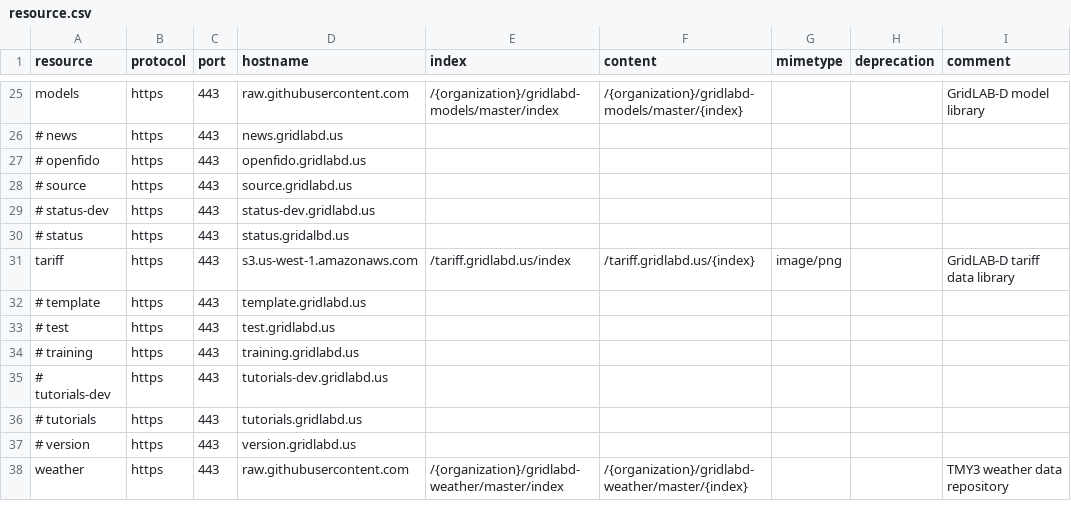
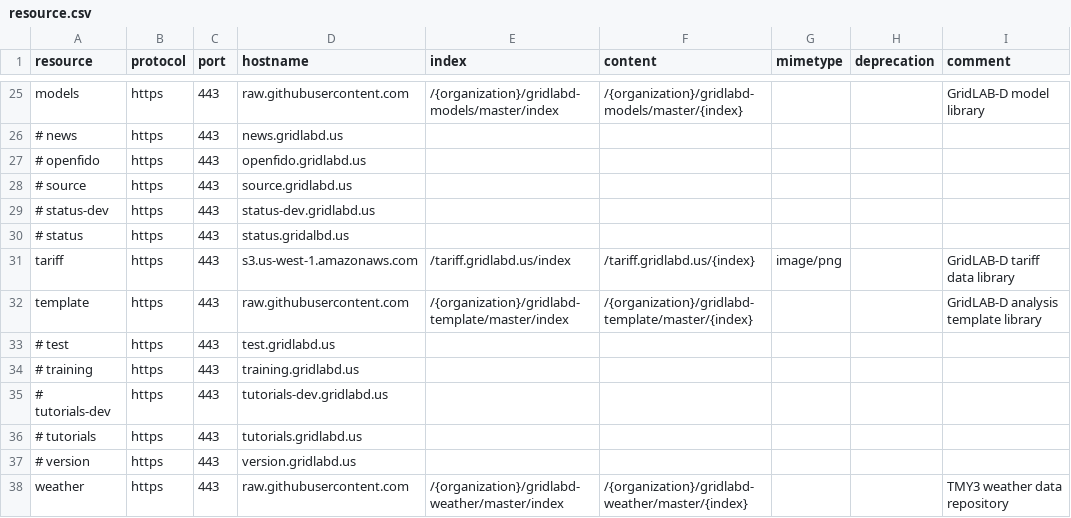
Before and after one commit to arras-energy/gridlabd, a CSV file: runtime/resource.csv, drawn as a sheet; only a part is shown, gaps mark what is left out; removed rows and columns are numbered as before the commit, all else as after; the diff names each change by its address in the sheet, - before the commit and + after, or states it on an @@ line.

Commit message:
Add template resource

```diff
--- a/runtime/resource.csv
+++ b/runtime/resource.csv
-row 32: # template | https | 443 | template.gridlabd.us
+row 32: template | https | 443 | raw.githubusercontent.com | /{organization}/gridlabd-template/master/index | /{organization}/gridlabd-template/master/{index} |  |  | GridLAB-D analysis template library
```
Also changed, not shown: 1 other file.
